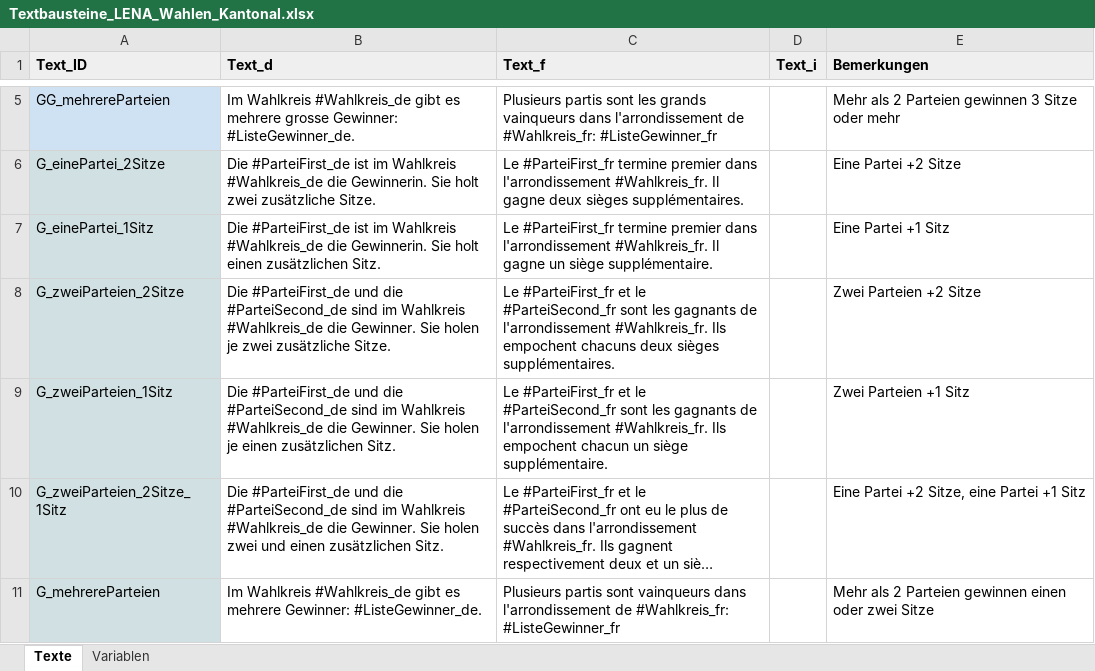
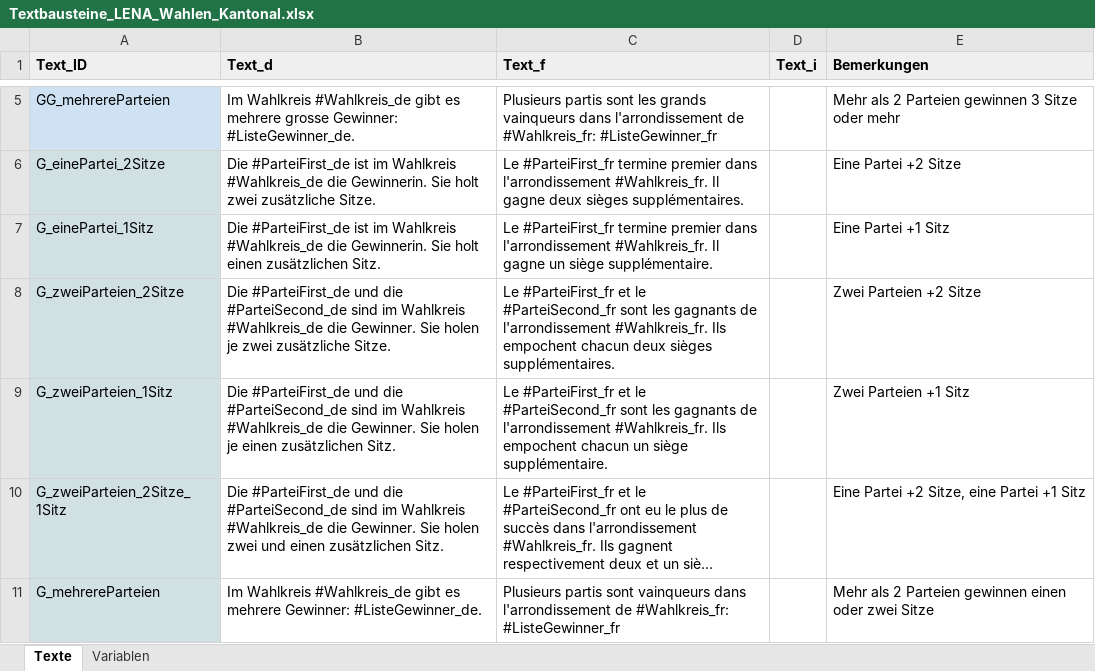
Before and after one commit to awp-finanznachrichten/lena_wahlen, an Excel workbook: Bern_2022/Daten/Textbausteine_LENA_Wahlen_Kantonal.xlsx, sheet Texte, drawn as a sheet; only a part is shown, gaps mark what is left out; long unchanged cells end in …; values as stored, in another font and other column widths than the file's, no borders; charts and pictures not drawn; the diff names each change by its address in the sheet, - before the commit and + after, or states it on an @@ line.

```diff
--- a/Bern_2022/Daten/Textbausteine_LENA_Wahlen_Kantonal.xlsx (sheet Texte)
+++ b/Bern_2022/Daten/Textbausteine_LENA_Wahlen_Kantonal.xlsx (sheet Texte)
-C8 (Text_f): …Ils empochent chacuns deux sièges…
+C8 (Text_f): …Ils empochent chacun deux sièges…
```
Also changed, not shown: Vaud_2022/Daten/Textbausteine_LENA_Wahlen_Kantonal.xlsx, 2 other files.
